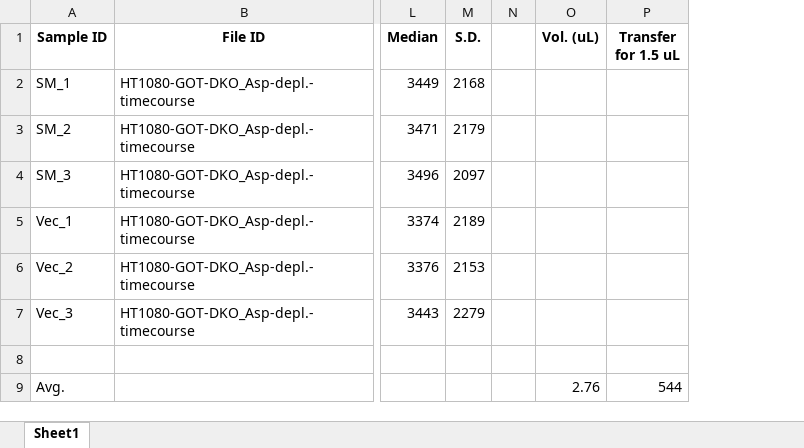
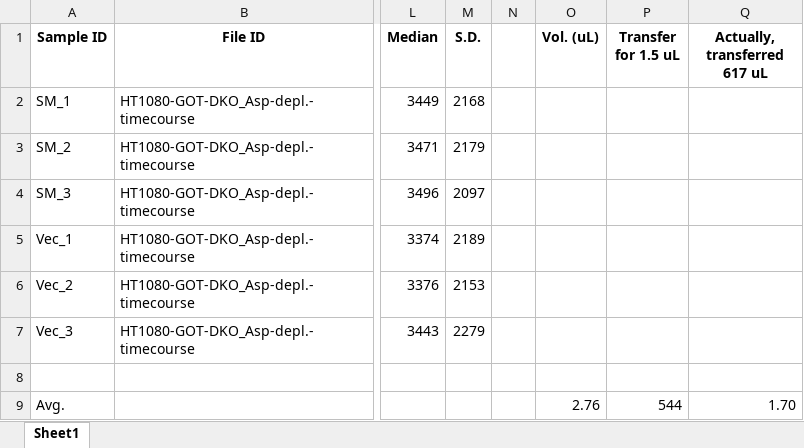
Before and after one commit to krdav/lab-work, an Excel workbook: HT1080-2xGOT-KO_characterization/HT1080-GOT-DKO_Asp-depl.-timecourse/merged_GOT-DKO.xlsx, sheet Sheet1, drawn as a sheet; only a part is shown, gaps mark what is left out; values as stored, in another font and other column widths than the file's, no borders; the diff names each change by its address in the sheet, - before the commit and + after, or states it on an @@ line.

```diff
--- a/HT1080-2xGOT-KO_characterization/HT1080-GOT-DKO_Asp-depl.-timecourse/merged_GOT-DKO.xlsx (sheet Sheet1)
+++ b/HT1080-2xGOT-KO_characterization/HT1080-GOT-DKO_Asp-depl.-timecourse/merged_GOT-DKO.xlsx (sheet Sheet1)
+column Q (Actually, transferred 617 uL), row 9: 1.70
```
Also changed, not shown: 5 other files.
